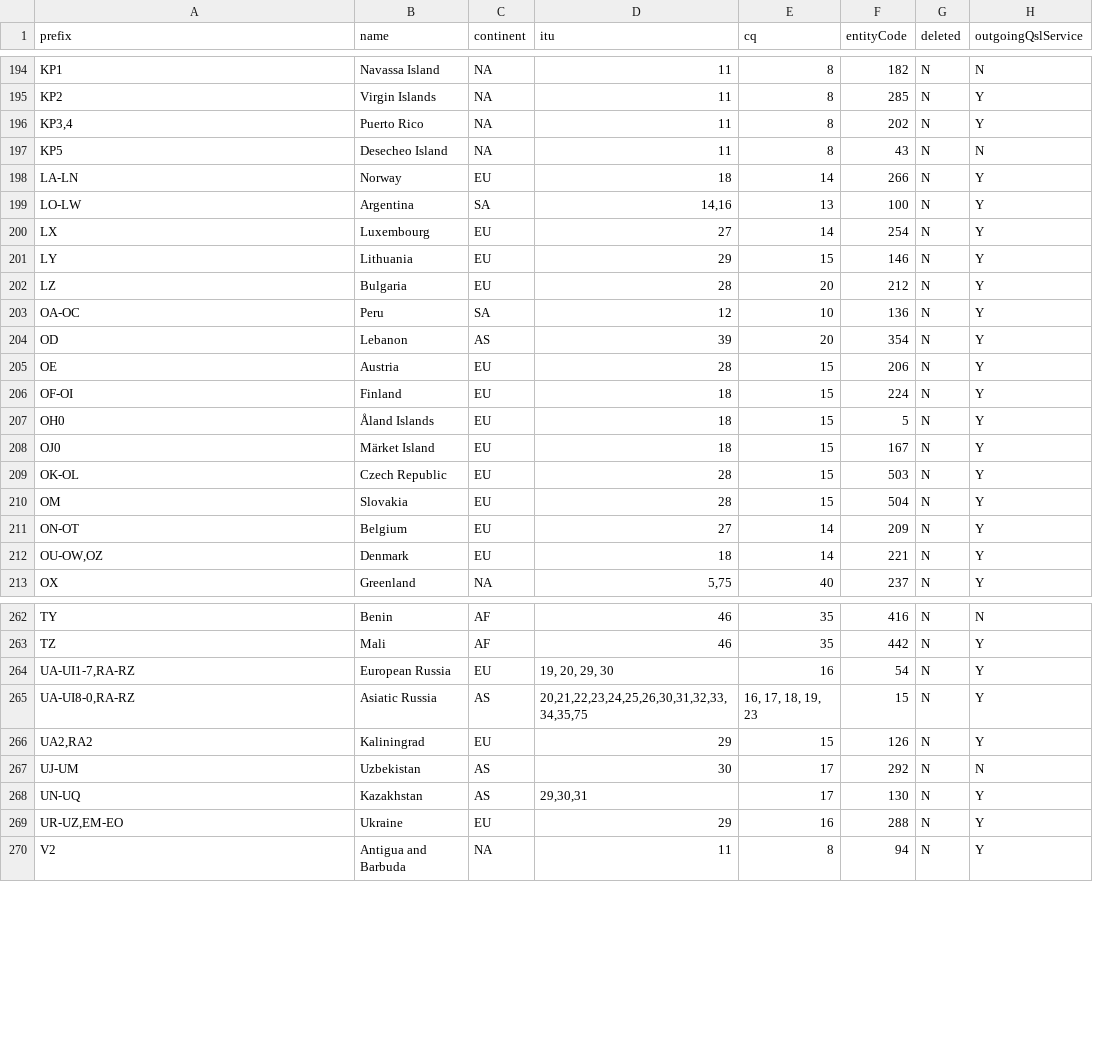
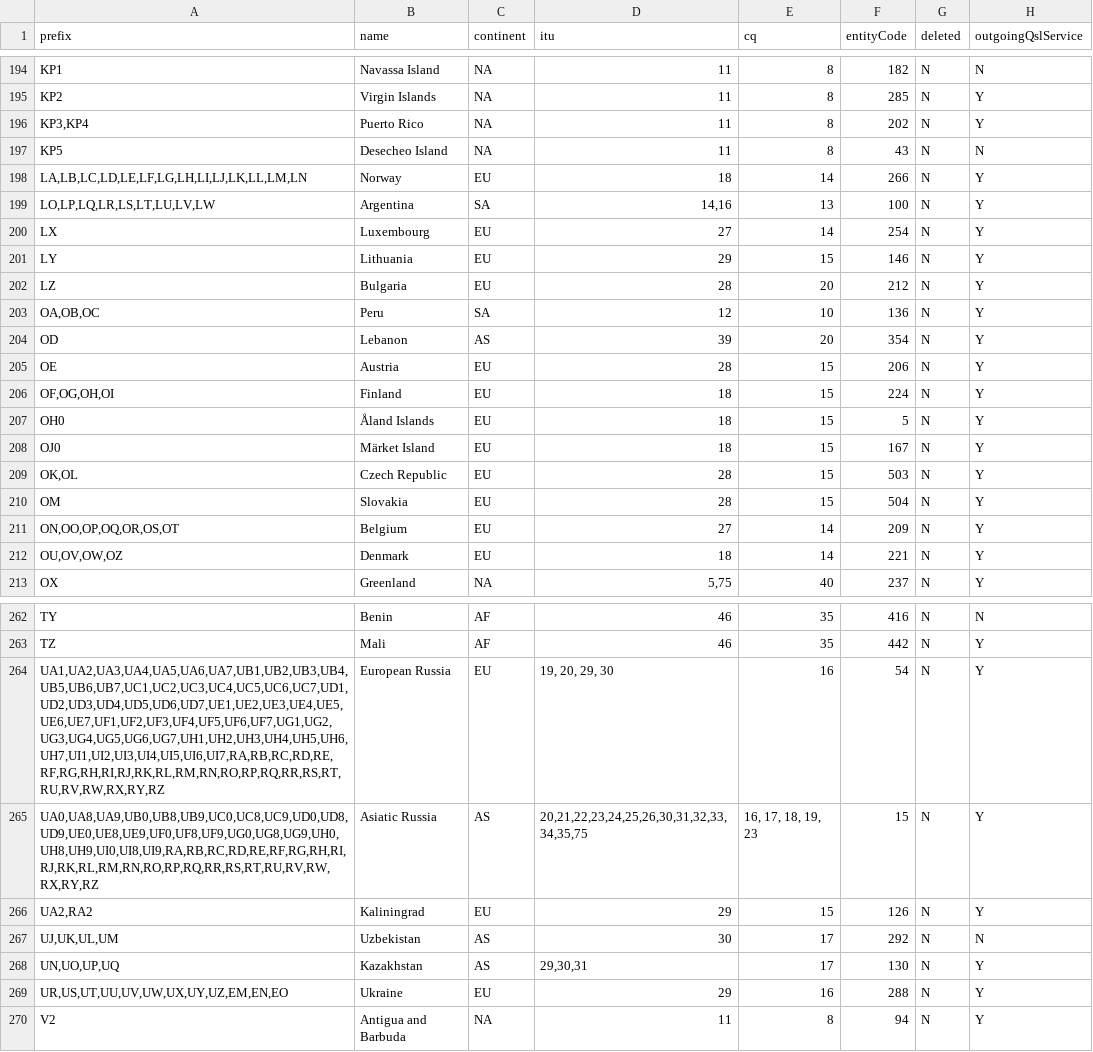
Before and after one commit to k0swe/dxcc-json, a CSV file: dxcc-2020-02.csv, drawn as a sheet; only a part is shown, gaps mark what is left out; the diff covers the shown part only; the diff names each change by its address in the sheet, - before the commit and + after, or states it on an @@ line.

Commit message:
Explicit prefixes according to regexp. Rebuild dxcc.json with Python utils

```diff
--- a/dxcc-2020-02.csv
+++ b/dxcc-2020-02.csv
-A196 (prefix): KP3,4
+A196 (prefix): KP3,KP4
-A198 (prefix): LA-LN
+A198 (prefix): LA,LB,LC,LD,LE,LF,LG,LH,LI,LJ,LK,LL,LM,LN
-A199 (prefix): LO-LW
+A199 (prefix): LO,LP,LQ,LR,LS,LT,LU,LV,LW
-A203 (prefix): OA-OC
+A203 (prefix): OA,OB,OC
-A206 (prefix): OF-OI
+A206 (prefix): OF,OG,OH,OI
-A209 (prefix): OK-OL
+A209 (prefix): OK,OL
-A211 (prefix): ON-OT
+A211 (prefix): ON,OO,OP,OQ,OR,OS,OT
-A212 (prefix): OU-OW,OZ
+A212 (prefix): OU,OV,OW,OZ
-A264 (prefix): UA-UI1-7,RA-RZ
+A264 (prefix): UA1,UA2,UA3,UA4,UA5,UA6,UA7,UB1,UB2,UB3,UB4,UB5,UB6,UB7,UC1,UC2,UC3,UC4,UC5,UC6,UC7,UD1,UD2,UD3,UD4,UD5,UD6,UD7,UE1,UE2,UE3,UE4,UE5,UE6,UE7,UF1,UF2,UF3,UF4,UF5,UF6,UF7,UG1,UG2,UG3,UG4,UG5,UG6,UG7,UH1,UH2,UH3,UH4,UH5,UH6,UH7,UI1,UI2,UI3,UI4,UI5,UI6,UI7,RA,RB,RC,RD,RE,RF,RG,RH,RI,RJ,RK,RL,RM,RN,RO,RP,RQ,RR,RS,RT,RU,RV,RW,RX,RY,RZ
-A265 (prefix): UA-UI8-0,RA-RZ
+A265 (prefix): UA0,UA8,UA9,UB0,UB8,UB9,UC0,UC8,UC9,UD0,UD8,UD9,UE0,UE8,UE9,UF0,UF8,UF9,UG0,UG8,UG9,UH0,UH8,UH9,UI0,UI8,UI9,RA,RB,RC,RD,RE,RF,RG,RH,RI,RJ,RK,RL,RM,RN,RO,RP,RQ,RR,RS,RT,RU,RV,RW,RX,RY,RZ
-A267 (prefix): UJ-UM
+A267 (prefix): UJ,UK,UL,UM
-A268 (prefix): UN-UQ
+A268 (prefix): UN,UO,UP,UQ
-A269 (prefix): UR-UZ,EM-EO
+A269 (prefix): UR,US,UT,UU,UV,UW,UX,UY,UZ,EM,EN,EO
```
Also changed, not shown: 49 edited cells elsewhere in this file, 1 other file.
